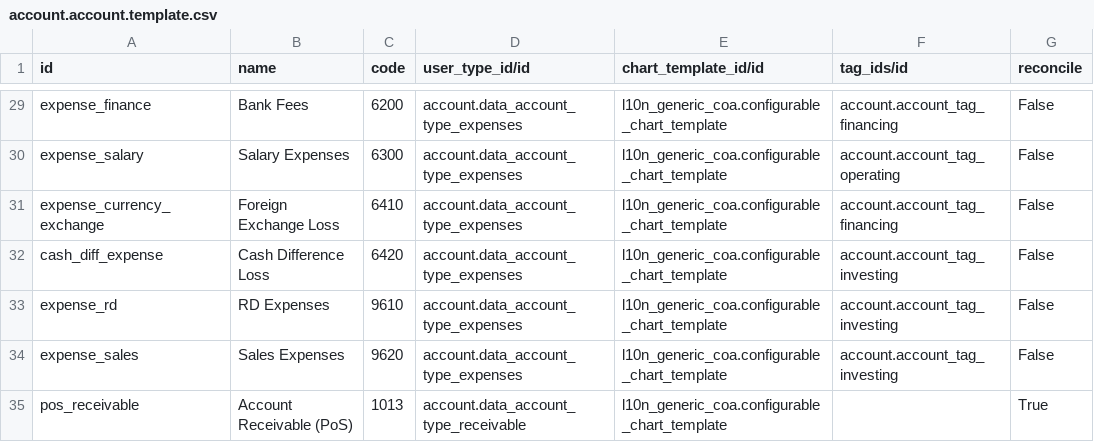
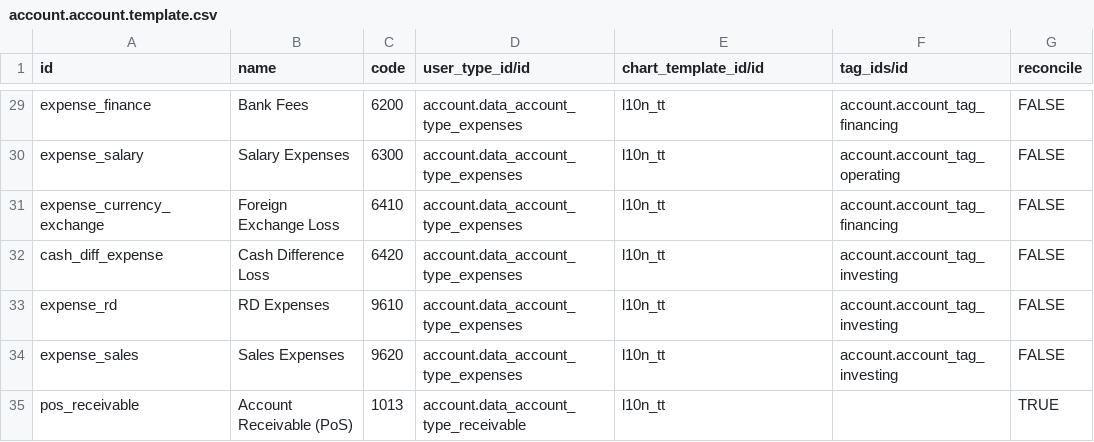
Before and after one commit to centralasis/test, a CSV file: l10_tt/data/account.account.template.csv, drawn as a sheet; only a part is shown, gaps mark what is left out; the diff covers the shown part only.

```diff
--- a/l10_tt/data/account.account.template.csv
+++ b/l10_tt/data/account.account.template.csv
@@ -29,7 +29,7 @@
-"expense_finance","Bank Fees","6200","account.data_account_type_expenses","l10n_generic_coa.configurable_chart_template","account.account_tag_financing","False"
-"expense_salary","Salary Expenses","6300","account.data_account_type_expenses","l10n_generic_coa.configurable_chart_template","account.account_tag_operating","False"
-"expense_currency_exchange","Foreign Exchange Loss","6410","account.data_account_type_expenses","l10n_generic_coa.configurable_chart_template","account.account_tag_financing","False"
-"cash_diff_expense","Cash Difference Loss","6420","account.data_account_type_expenses","l10n_generic_coa.configurable_chart_template","account.account_tag_investing","False"
-"expense_rd","RD Expenses","9610","account.data_account_type_expenses","l10n_generic_coa.configurable_chart_template","account.account_tag_investing","False"
-"expense_sales","Sales Expenses","9620","account.data_account_type_expenses","l10n_generic_coa.configurable_chart_template","account.account_tag_investing","False"
-"pos_receivable","Account Receivable (PoS)","1013","account.data_account_type_receivable","l10n_generic_coa.configurable_chart_template","","True"
+expense_finance,Bank Fees,6200,account.data_account_type_expenses,l10n_tt,account.account_tag_financing,FALSE
+expense_salary,Salary Expenses,6300,account.data_account_type_expenses,l10n_tt,account.account_tag_operating,FALSE
+expense_currency_exchange,Foreign Exchange Loss,6410,account.data_account_type_expenses,l10n_tt,account.account_tag_financing,FALSE
+cash_diff_expense,Cash Difference Loss,6420,account.data_account_type_expenses,l10n_tt,account.account_tag_investing,FALSE
+expense_rd,RD Expenses,9610,account.data_account_type_expenses,l10n_tt,account.account_tag_investing,FALSE
+expense_sales,Sales Expenses,9620,account.data_account_type_expenses,l10n_tt,account.account_tag_investing,FALSE
+pos_receivable,Account Receivable (PoS),1013,account.data_account_type_receivable,l10n_tt,,TRUE
```
Also changed, not shown: 54 edited cells elsewhere in this file.
